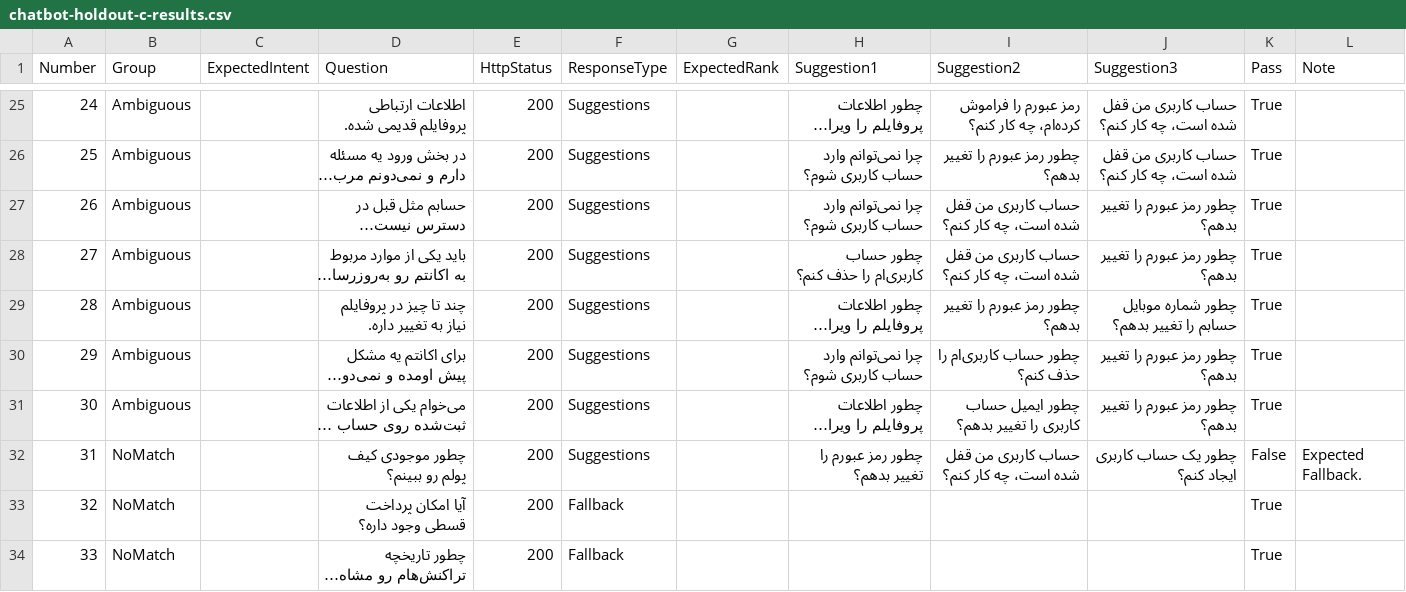
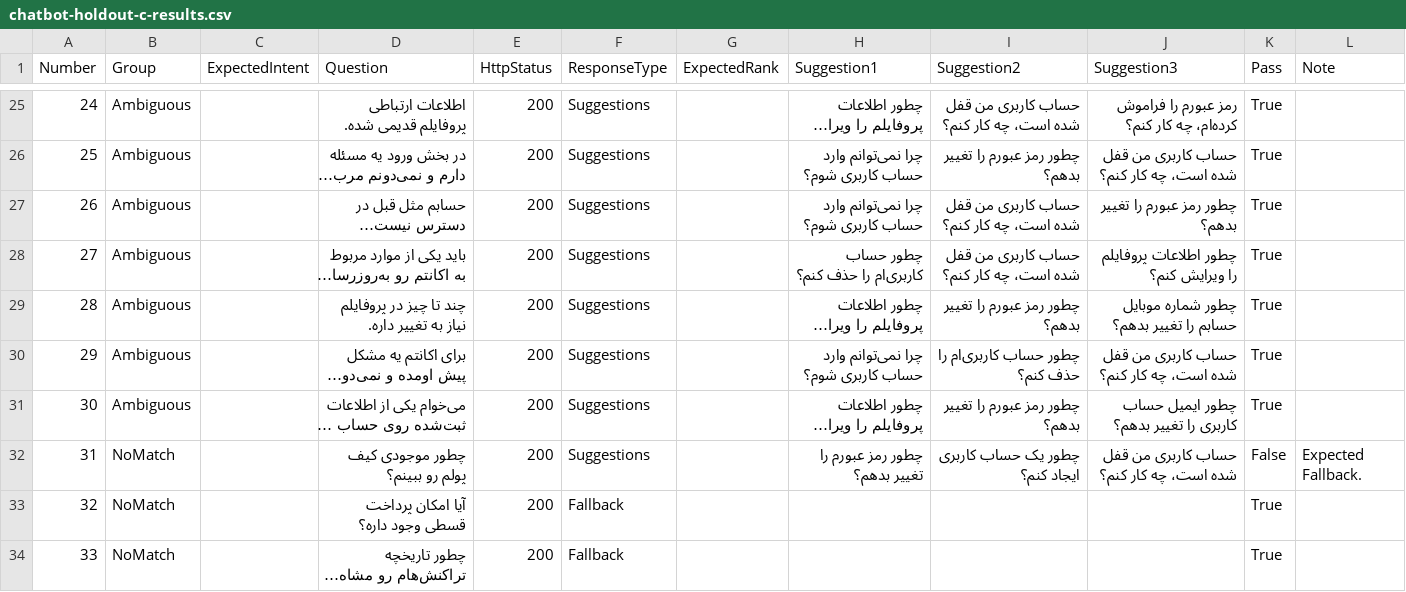
Before and after one commit to FatemehAria/DRS-Umbraco, a CSV file: chatbot-holdout-c-results.csv, drawn as a sheet; only a part is shown, gaps mark what is left out; long unchanged cells end in …; the diff covers the shown part only; the diff names each change by its address in the sheet, - before the commit and + after, or states it on an @@ line.

```diff
--- a/chatbot-holdout-c-results.csv
+++ b/chatbot-holdout-c-results.csv
-I25 (Suggestion2): رمز عبورم را فراموش کرده‌ام، چه کار کنم؟
+I25 (Suggestion2): حساب کاربری من قفل شده است، چه کار کنم؟
-J25 (Suggestion3): حساب کاربری من قفل شده است، چه کار کنم؟
+J25 (Suggestion3): رمز عبورم را فراموش کرده‌ام، چه کار کنم؟
-J28 (Suggestion3): چطور رمز عبورم را تغییر بدهم؟
+J28 (Suggestion3): چطور اطلاعات پروفایلم را ویرایش کنم؟
-J30 (Suggestion3): چطور رمز عبورم را تغییر بدهم؟
+J30 (Suggestion3): حساب کاربری من قفل شده است، چه کار کنم؟
-I31 (Suggestion2): چطور ایمیل حساب کاربری را تغییر بدهم؟
+I31 (Suggestion2): چطور رمز عبورم را تغییر بدهم؟
-J31 (Suggestion3): چطور رمز عبورم را تغییر بدهم؟
+J31 (Suggestion3): چطور ایمیل حساب کاربری را تغییر بدهم؟
-I32 (Suggestion2): حساب کاربری من قفل شده است، چه کار کنم؟
+I32 (Suggestion2): چطور یک حساب کاربری ایجاد کنم؟
-J32 (Suggestion3): چطور یک حساب کاربری ایجاد کنم؟
+J32 (Suggestion3): حساب کاربری من قفل شده است، چه کار کنم؟
```
Also changed, not shown: 32 edited cells elsewhere in this file, 3 other files.
